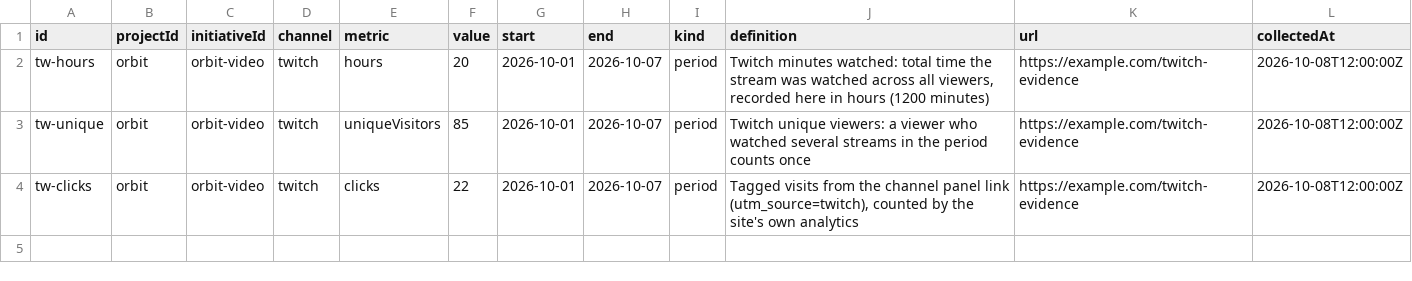
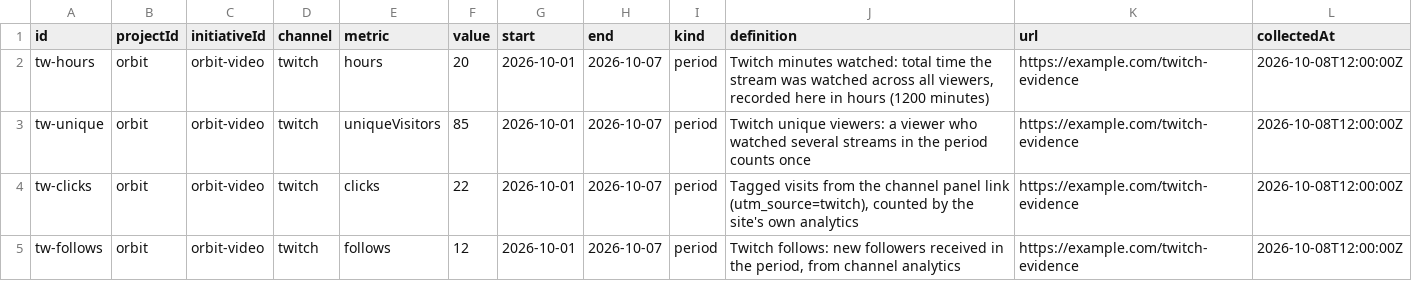
Before and after one commit to ehartye/agent-marketing, a CSV file: examples/observations-twitch.csv, drawn as a sheet; the diff names each change by its address in the sheet, - before the commit and + after, or states it on an @@ line.

```diff
--- a/examples/observations-twitch.csv
+++ b/examples/observations-twitch.csv
+row 5: tw-follows | orbit | orbit-video | twitch | follows | 12 | 2026-10-01 | 2026-10-07 | period | Twitch follows: new followers received in the period, from channel analytics | https://example.com/twitch-evidence | 2026-10-08T12:00:00Z
```
Also changed, not shown: examples/observations-apple-app-store.csv, examples/observations-email.csv, 5 other files.
